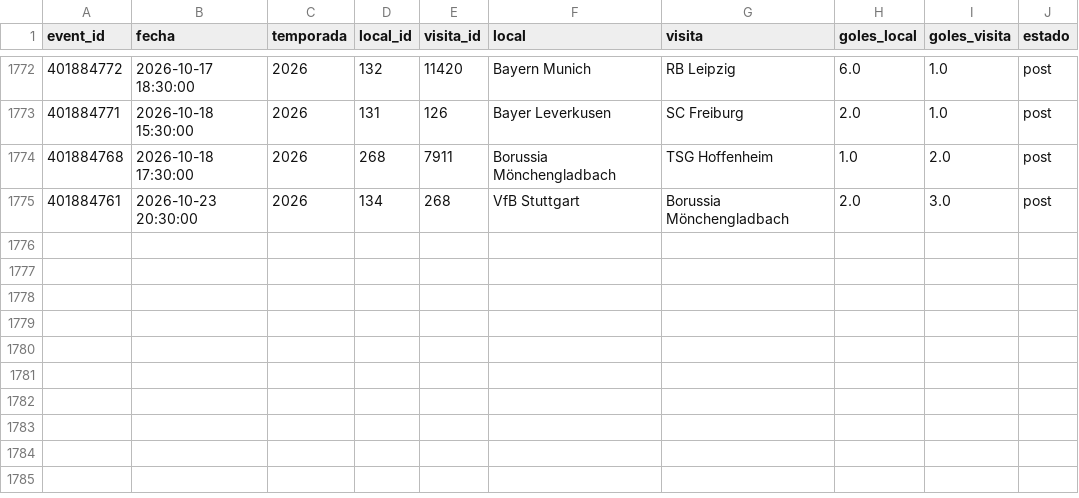
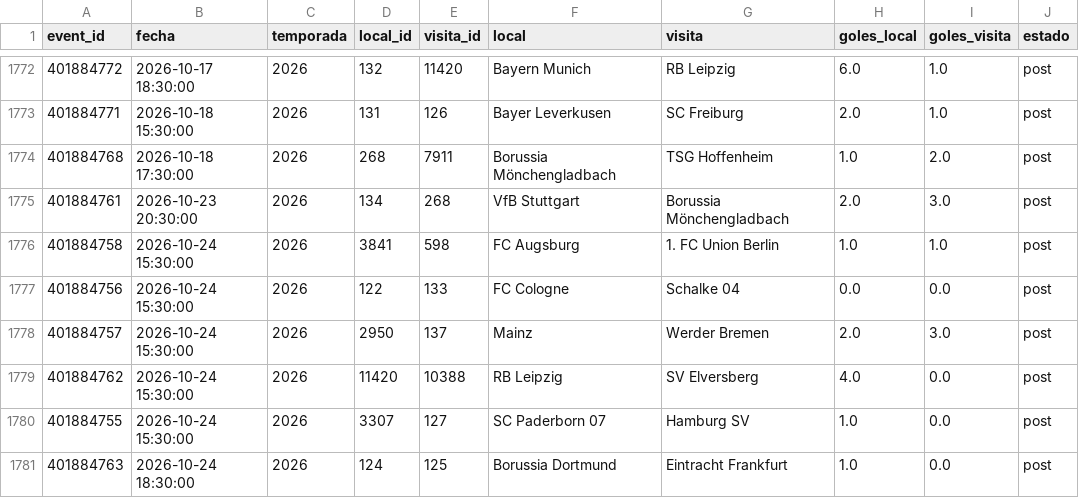
Before and after one commit to Pacortes2021/fifa-2026-hybrid-forecast, a CSV file: bund/data/partidos.csv, drawn as a sheet; only a part is shown, gaps mark what is left out; the diff names each change by its address in the sheet, - before the commit and + after, or states it on an @@ line.

```diff
--- a/bund/data/partidos.csv
+++ b/bund/data/partidos.csv
+row 1776: 401884758 | 2026-10-24 15:30:00 | 2026 | 3841 | 598 | FC Augsburg | 1. FC Union Berlin | 1.0 | 1.0 | post
+row 1777: 401884756 | 2026-10-24 15:30:00 | 2026 | 122 | 133 | FC Cologne | Schalke 04 | 0.0 | 0.0 | post
+row 1778: 401884757 | 2026-10-24 15:30:00 | 2026 | 2950 | 137 | Mainz | Werder Bremen | 2.0 | 3.0 | post
+row 1779: 401884762 | 2026-10-24 15:30:00 | 2026 | 11420 | 10388 | RB Leipzig | SV Elversberg | 4.0 | 0.0 | post
+row 1780: 401884755 | 2026-10-24 15:30:00 | 2026 | 3307 | 127 | SC Paderborn 07 | Hamburg SV | 1.0 | 0.0 | post
+row 1781: 401884763 | 2026-10-24 18:30:00 | 2026 | 124 | 125 | Borussia Dortmund | Eintracht Frankfurt | 1.0 | 0.0 | post
```
Also changed, not shown: bund/data/fixture.csv, eng/data/fixture.csv, 8 other files.
